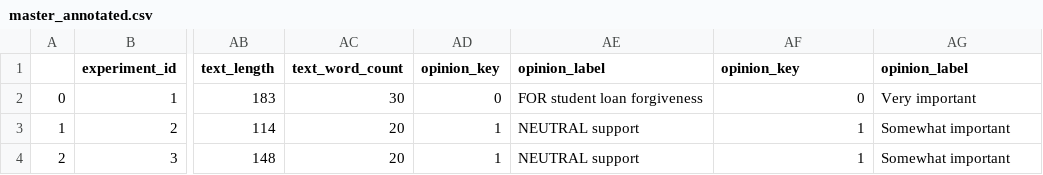
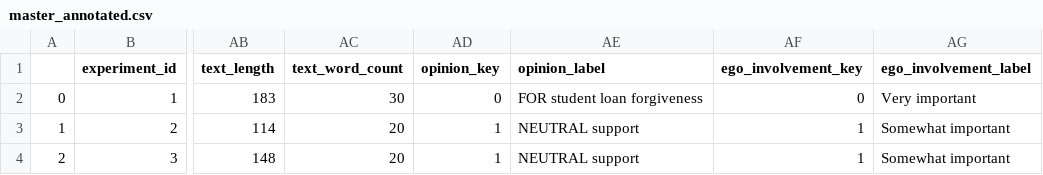
Before and after one commit to mzins/analysis-of-public-opinion, a CSV file: data/master_annotated.csv, drawn as a sheet; only a part is shown, gaps mark what is left out; the diff names each change by its address in the sheet, - before the commit and + after, or states it on an @@ line.

Commit message:
Fix column names

```diff
--- a/data/master_annotated.csv
+++ b/data/master_annotated.csv
-AF1: opinion_key
+AF1: ego_involvement_key
-AG1: opinion_label
+AG1: ego_involvement_label
```
Also changed, not shown: 1 other file.
